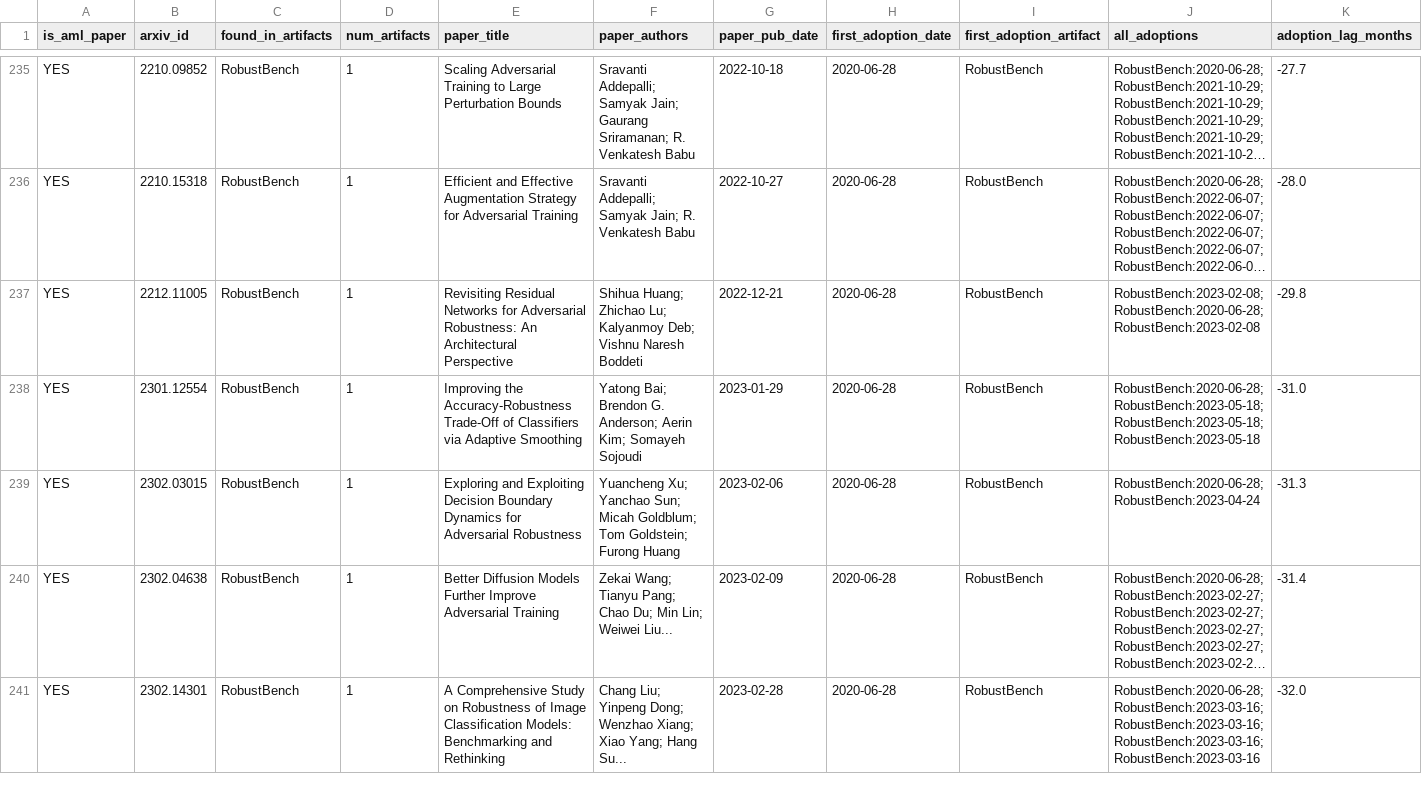
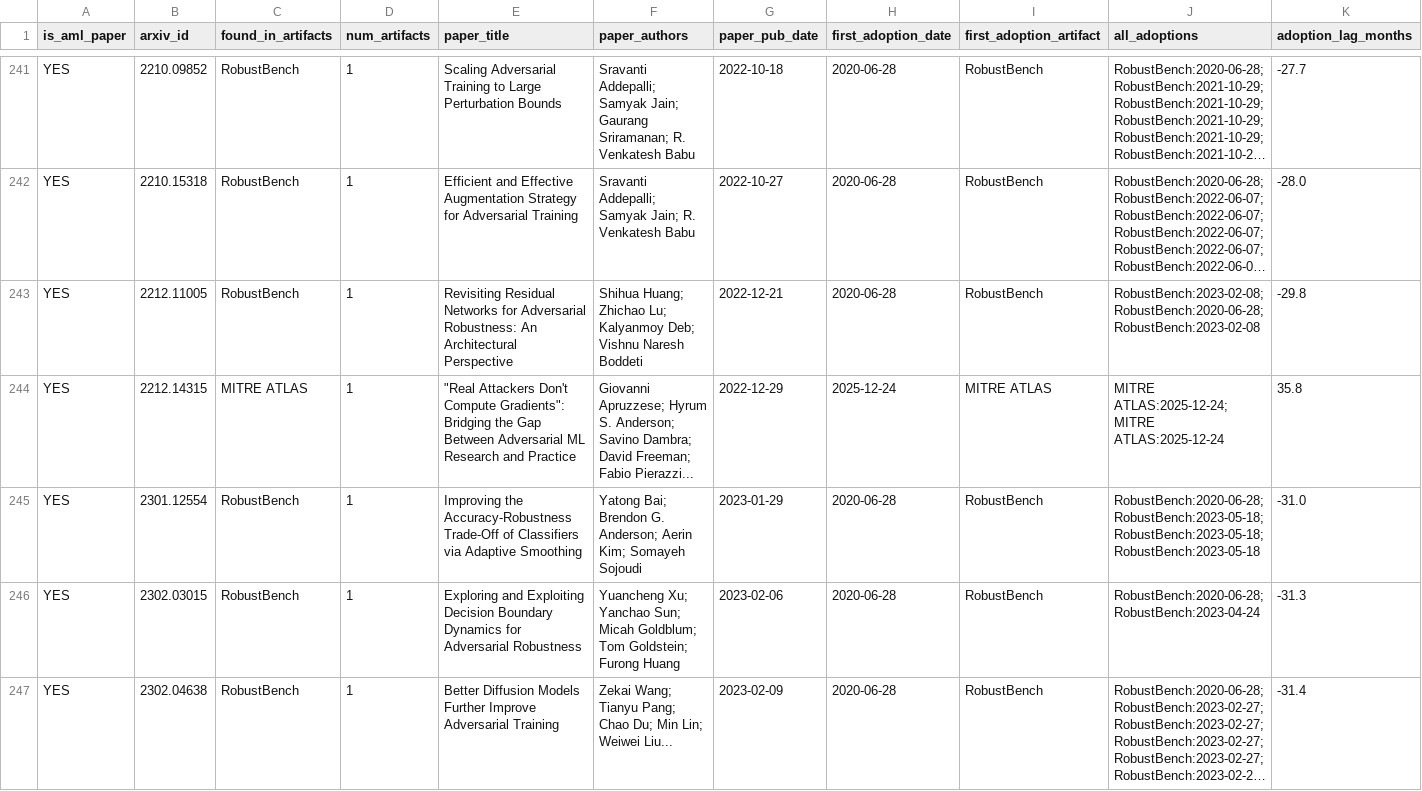
Before and after one commit to actionproject-madhav/Adversarial-Machine-Learning, a CSV file: extraction_runs/run1/papers_all.csv, drawn as a sheet; only a part is shown, gaps mark what is left out; the shorter side is filled out with more unchanged rows; long unchanged cells end in …; rows hold the shown columns only; the diff covers the shown part only; the diff names each change by its address in the sheet, - before the commit and + after, or states it on an @@ line.

Commit message:
more paper additions

```diff
--- a/extraction_runs/run1/papers_all.csv
+++ b/extraction_runs/run1/papers_all.csv
+row 244: YES | 2212.14315 | MITRE ATLAS | 1 | "Real Attackers Don't Compute Gradients": Bridging the Gap Between Adversarial ML Research and Practice | Giovanni Apruzzese; Hyrum S. Anderson; Savino Dambra; David Freeman; Fabio Pierazzi... | 2022-12-29 | 2025-12-24 | MITRE ATLAS | MITRE ATLAS:2025-12-24; MITRE ATLAS:2025-12-24 | 35.8
```
Also changed, not shown: 9 added rows elsewhere in this file, extraction_runs/run1/papers_by_artifact.csv, 8 other files.
